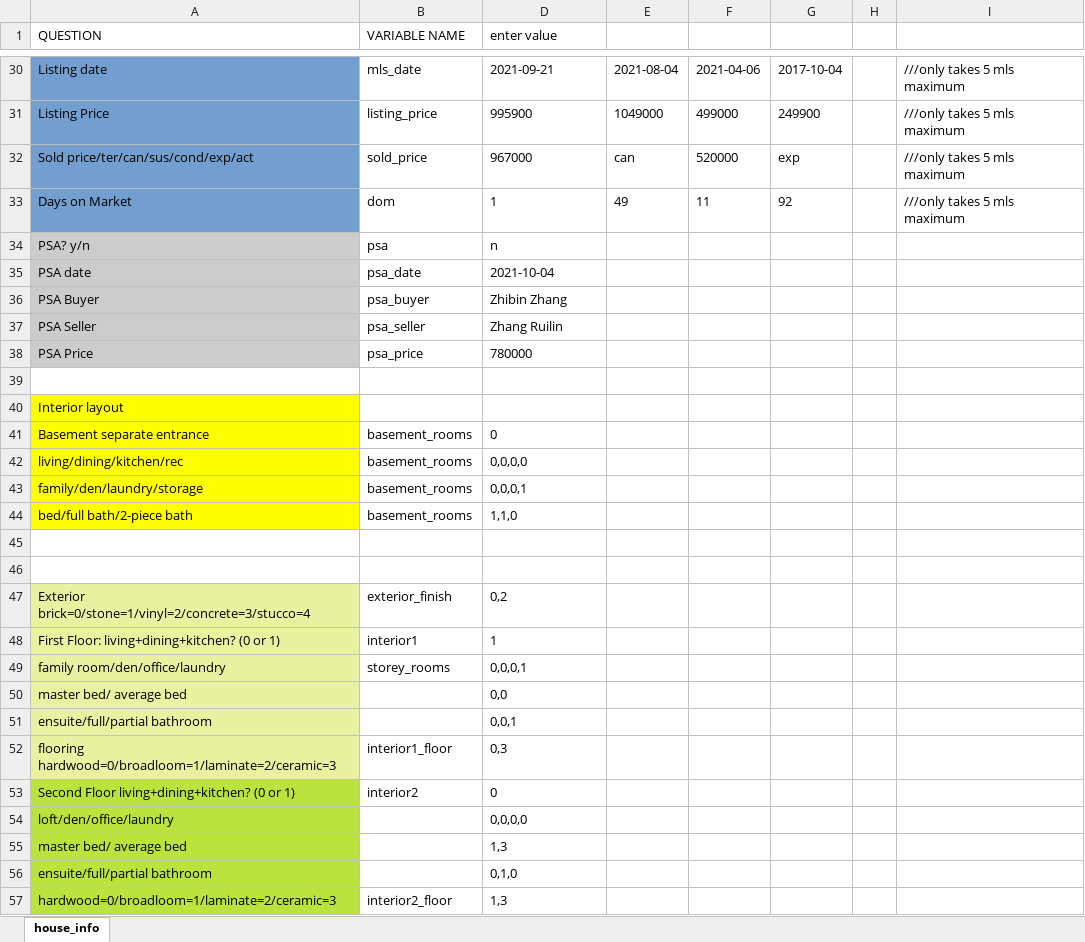
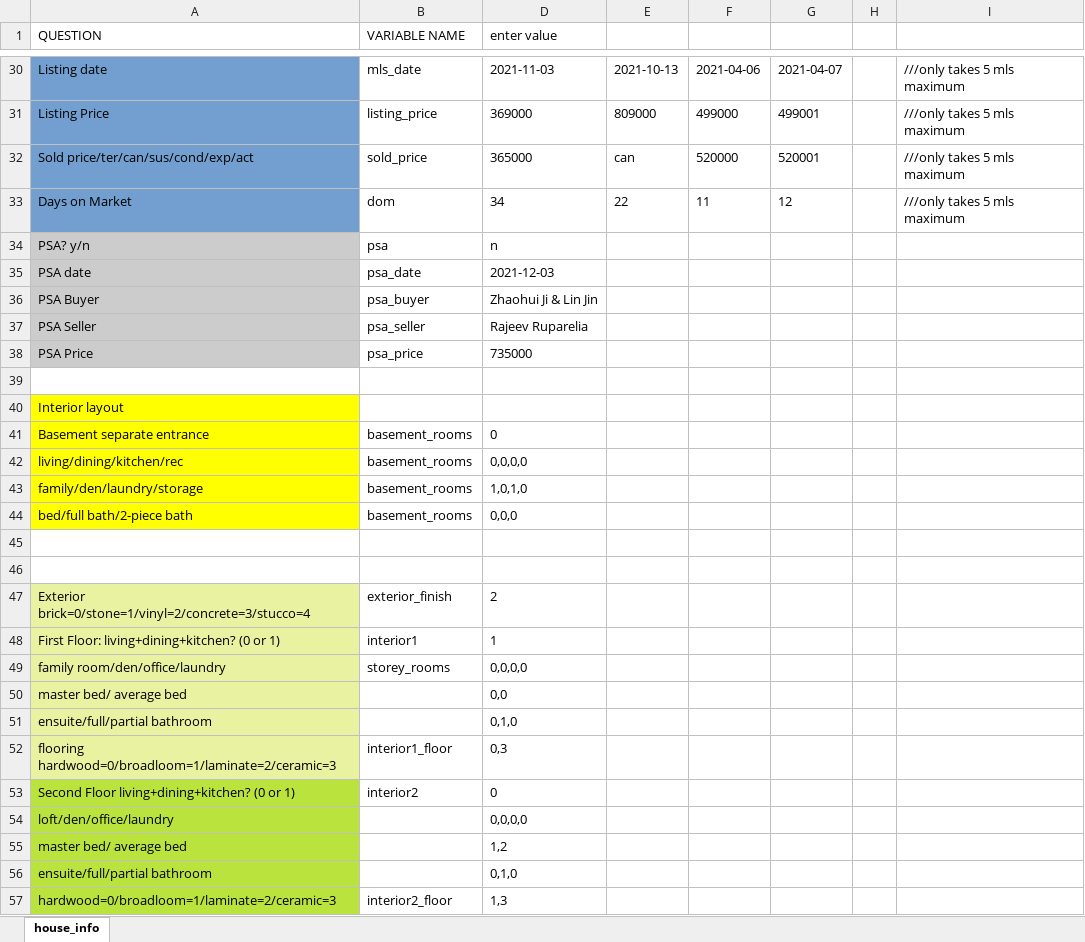
Before and after one commit to matthewyeung35/Appraisal-automation, an Excel workbook: house_info.xlsx, sheet house_info, drawn as a sheet; only a part is shown, gaps mark what is left out; values as stored, in another font and other column widths than the file's, no borders; conditional formats not drawn; the diff covers the shown part only; the diff names each change by its address in the sheet, - before the commit and + after, or states it on an @@ line.

```diff
--- a/house_info.xlsx (sheet house_info)
+++ b/house_info.xlsx (sheet house_info)
-D30 (enter value): 2021-09-21
+D30 (enter value): 2021-11-03
-E30: 2021-08-04
+E30: 2021-10-13
-G30: 2017-10-04
+G30: 2021-04-07
-D31 (enter value): 995900
+D31 (enter value): 369000
-E31: 1049000
+E31: 809000
-G31: 249900
+G31: 499001
-D32 (enter value): 967000
+D32 (enter value): 365000
-G32: exp
+G32: 520001
-D33 (enter value): 1
+D33 (enter value): 34
-E33: 49
+E33: 22
-G33: 92
+G33: 12
-D35 (enter value): 2021-10-04
+D35 (enter value): 2021-12-03
-D36 (enter value): Zhibin Zhang
+D36 (enter value): Zhaohui Ji & Lin Jin
-D37 (enter value): Zhang Ruilin
+D37 (enter value): Rajeev Ruparelia
-D38 (enter value): 780000
+D38 (enter value): 735000
-D43 (enter value): 0,0,0,1
+D43 (enter value): 1,0,1,0
-D44 (enter value): 1,1,0
+D44 (enter value): 0,0,0
-D47 (enter value): 0,2
+D47 (enter value): 2
-D49 (enter value): 0,0,0,1
+D49 (enter value): 0,0,0,0
-D51 (enter value): 0,0,1
+D51 (enter value): 0,1,0
-D55 (enter value): 1,3
+D55 (enter value): 1,2
```
Also changed, not shown: 26 edited cells and cell formats elsewhere in this sheet, 3 other files.
